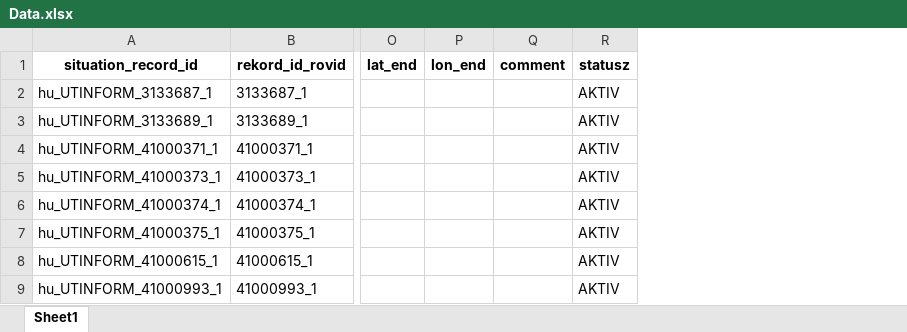
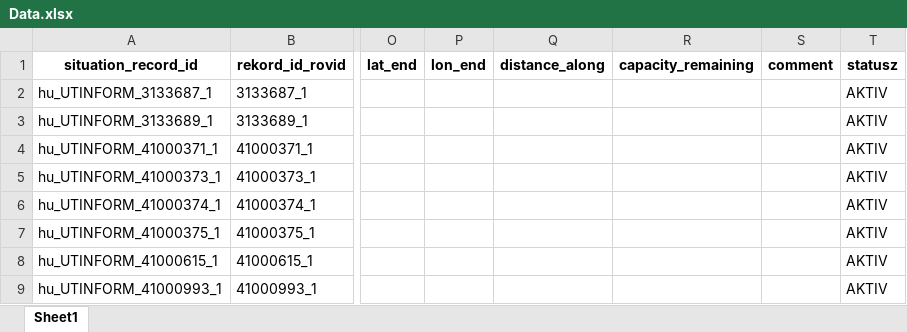
Before and after one commit to zoltanfarkasnemeth/mk-datex-data, an Excel workbook: Data.xlsx, sheet Sheet1, drawn as a sheet; only a part is shown, gaps mark what is left out; values as stored, in another font and other column widths than the file's, no borders; the diff covers the shown part only; the diff names each change by its address in the sheet, - before the commit and + after, or states it on an @@ line.

```diff
--- a/Data.xlsx (sheet Sheet1)
+++ b/Data.xlsx (sheet Sheet1)
+column Q (distance_along), empty
+column R (capacity_remaining), empty
```
Also changed, not shown: 2 added rows and 6 edited cells elsewhere in this sheet, 1 other file.
